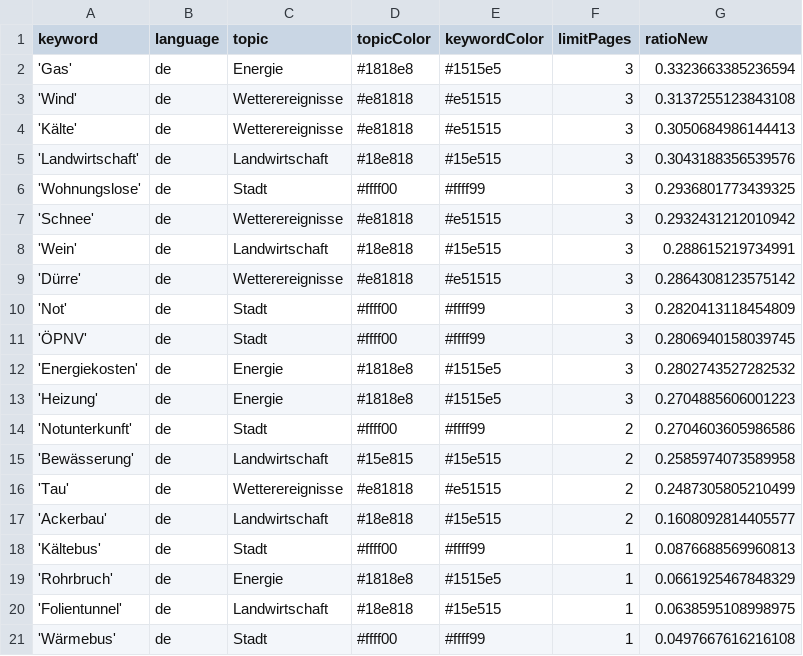
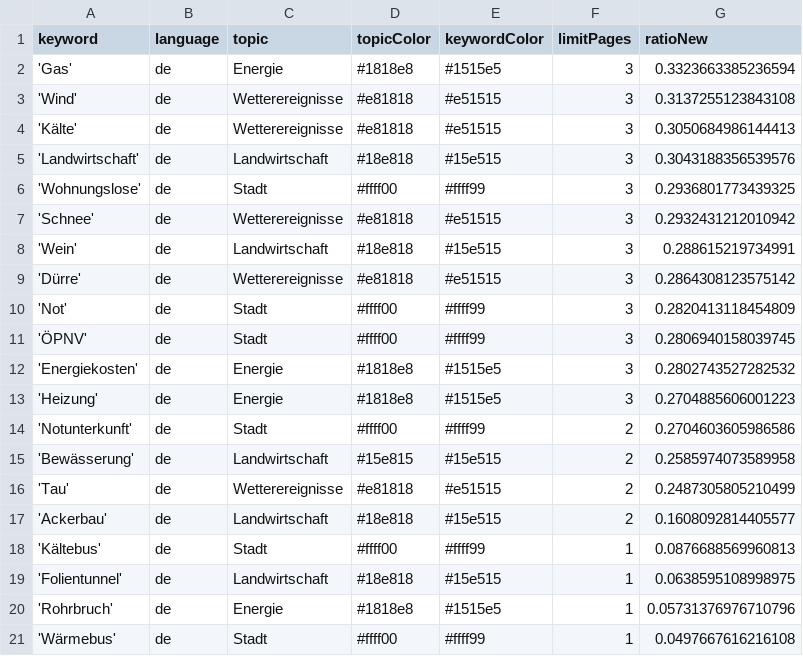
Before and after one commit to mizilett-news/winterIsComing, a CSV file: keywords.csv, drawn as a sheet.

Commit message:
Commit from GitHub Actions (harvest:0.0)

```diff
--- a/keywords.csv
+++ b/keywords.csv
@@ -18,4 +18,4 @@ keyword,language,topic,topicColor,keywordColor,limitPages,ratioNew
 'Kältebus',de,Stadt,#ffff00,#ffff99,1,0.0876688569960813
-'Rohrbruch',de,Energie,#1818e8,#1515e5,1,0.0661925467848329
 'Folientunnel',de,Landwirtschaft,#18e818,#15e515,1,0.0638595108998975
+'Rohrbruch',de,Energie,#1818e8,#1515e5,1,0.05731376976710796
 'Wärmebus',de,Stadt,#ffff00,#ffff99,1,0.0497667616216108
```
